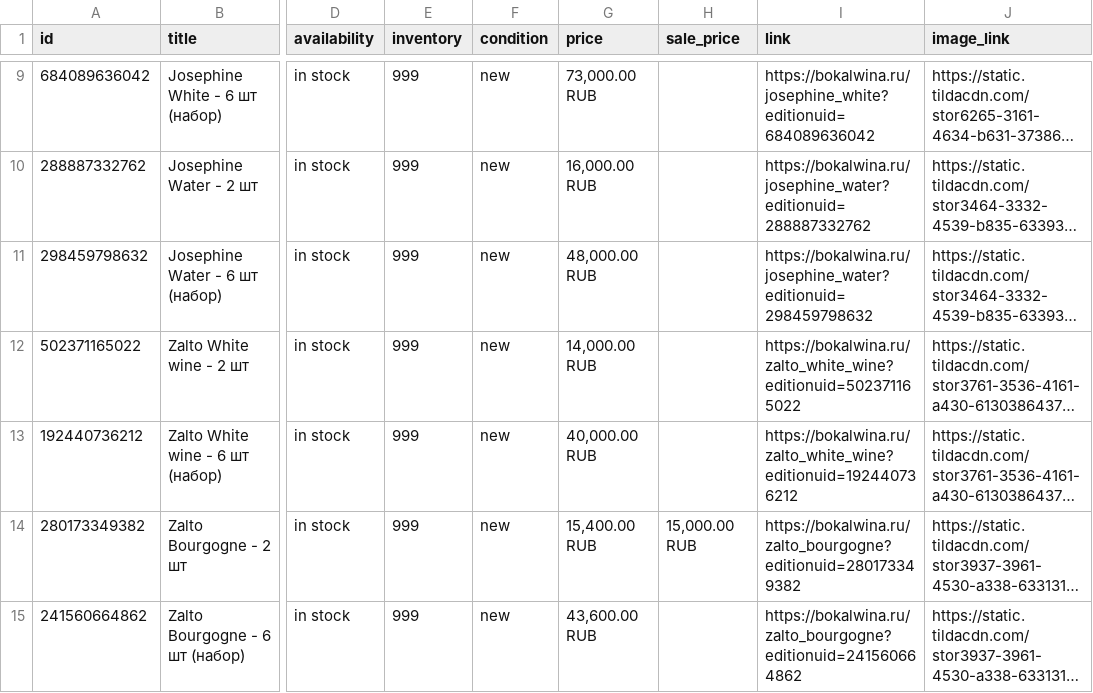
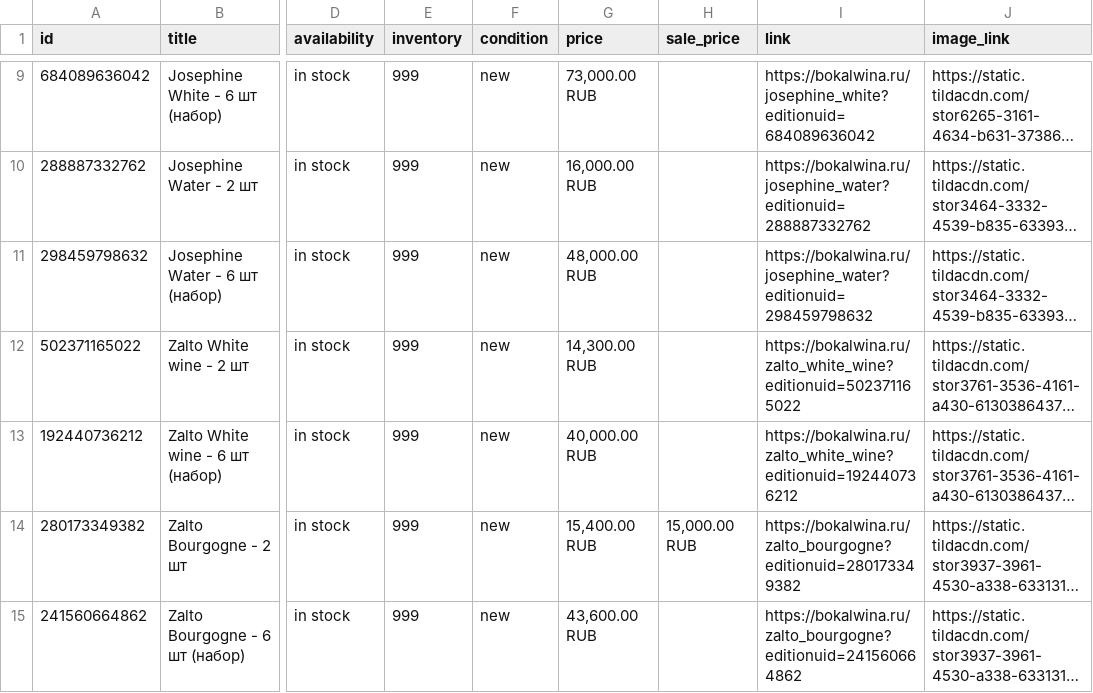
Before and after one commit to bokalwina/bokalwina-feed, a CSV file: docs/feed-fb.csv, drawn as a sheet; only a part is shown, gaps mark what is left out; long unchanged cells end in …; the diff names each change by its address in the sheet, - before the commit and + after, or states it on an @@ line.

Commit message:
feed: 2026-11-17 13:27 UTC

```diff
--- a/docs/feed-fb.csv
+++ b/docs/feed-fb.csv
-G12 (price): 14,000.00 RUB
+G12 (price): 14,300.00 RUB
```
Also changed, not shown: 3 other files.
